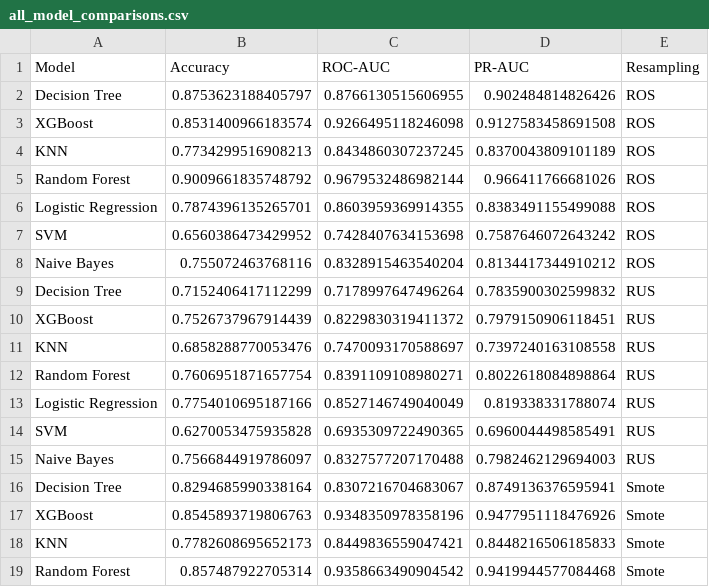
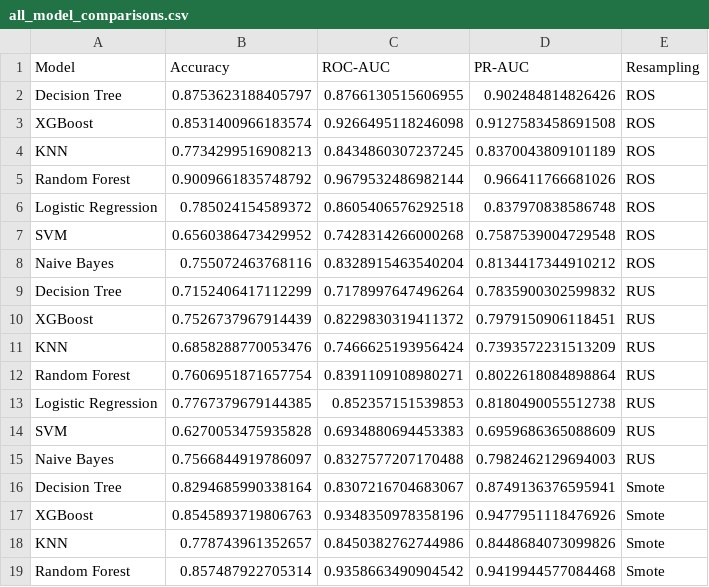
Before and after one commit to busraacr/churn_prediction, a CSV file: data/results/all_model_comparisons.csv, drawn as a sheet; only a part is shown; the diff covers the shown part only.

```diff
--- a/data/results/all_model_comparisons.csv
+++ b/data/results/all_model_comparisons.csv
@@ -5,4 +5,4 @@ KNN,0.7734299516908213,0.8434860307237245,0.8370043809101189,ROS
 Random Forest,0.9009661835748792,0.9679532486982144,0.966411766681026,ROS
-Logistic Regression,0.7874396135265701,0.8603959369914355,0.8383491155499088,ROS
-SVM,0.6560386473429952,0.7428407634153698,0.7587646072643242,ROS
+Logistic Regression,0.785024154589372,0.8605406576292518,0.837970838586748,ROS
+SVM,0.6560386473429952,0.7428314266000268,0.7587539004729548,ROS
 Naive Bayes,0.755072463768116,0.8328915463540204,0.8134417344910212,ROS
@@ -10,6 +10,6 @@ Decision Tree,0.7152406417112299,0.7178997647496264,0.7835900302599832,RUS
 XGBoost,0.7526737967914439,0.8229830319411372,0.7979150906118451,RUS
-KNN,0.6858288770053476,0.7470093170588697,0.7397240163108558,RUS
+KNN,0.6858288770053476,0.7466625193956424,0.7393572231513209,RUS
 Random Forest,0.7606951871657754,0.8391109108980271,0.8022618084898864,RUS
-Logistic Regression,0.7754010695187166,0.8527146749040049,0.819338331788074,RUS
-SVM,0.6270053475935828,0.6935309722490365,0.6960044498585491,RUS
+Logistic Regression,0.7767379679144385,0.852357151539853,0.8180490055512738,RUS
+SVM,0.6270053475935828,0.6934880694453383,0.6959686365088609,RUS
 Naive Bayes,0.7566844919786097,0.8327577207170488,0.7982462129694003,RUS
@@ -17,3 +17,3 @@ Decision Tree,0.8294685990338164,0.8307216704683067,0.8749136376595941,Smote
 XGBoost,0.8545893719806763,0.9348350978358196,0.9477951118476926,Smote
-KNN,0.7782608695652173,0.8449836559047421,0.8448216506185833,Smote
+KNN,0.778743961352657,0.8450382762744986,0.8448684073099826,Smote
 Random Forest,0.857487922705314,0.9358663490904542,0.9419944577084468,Smote
```
Also changed, not shown: 5 added rows, 5 removed rows and 12 edited cells elsewhere in this file, 10 other files.
